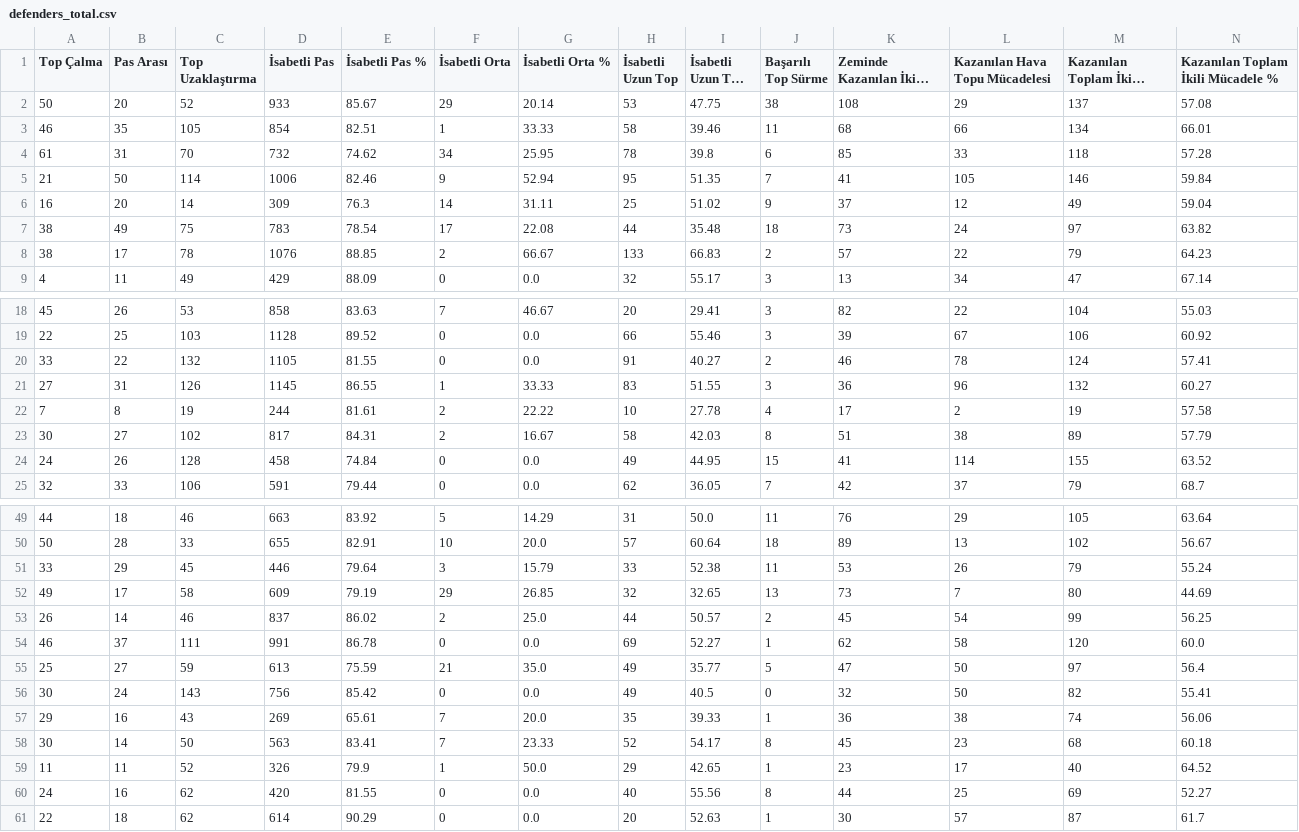
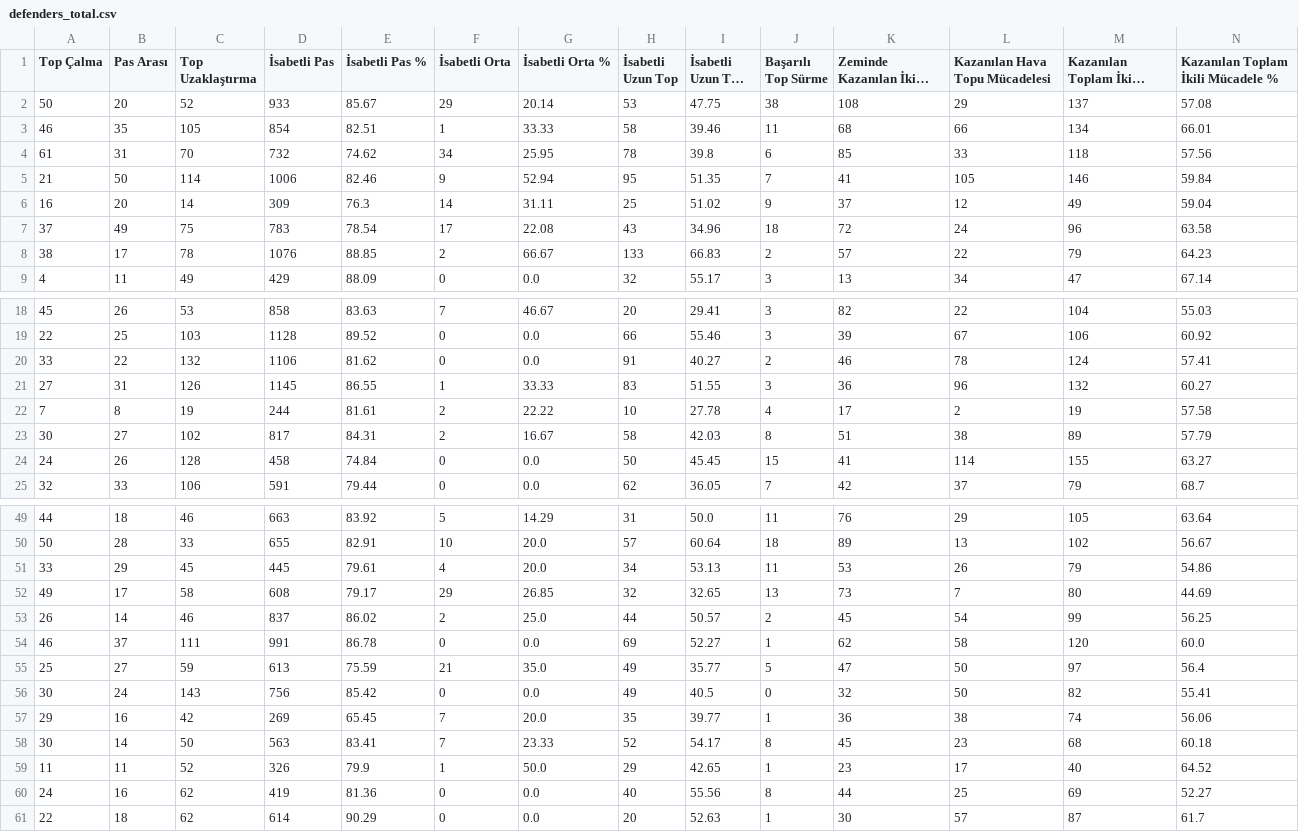
Before and after one commit to scatterradarcsv/sofa_csv, a CSV file: defenders_total.csv, drawn as a sheet; only a part is shown, gaps mark what is left out; long unchanged cells end in …; the diff covers the shown part only; the diff names each change by its address in the sheet, - before the commit and + after, or states it on an @@ line.

Commit message:
Updated defenders_total.csv

```diff
--- a/defenders_total.csv
+++ b/defenders_total.csv
-N4: 57.28
+N4: 57.56
-A7 (Top Çalma): 38
+A7 (Top Çalma): 37
-H7 (İsabetli Uzun Top): 44
+H7 (İsabetli Uzun Top): 43
-I7 (İsabetli Uzun Top %): 35.48
+I7 (İsabetli Uzun Top %): 34.96
-K7 (Zeminde Kazanılan İkili Mücadele): 73
+K7 (Zeminde Kazanılan İkili Mücadele): 72
-M7 (Kazanılan Toplam İkili Mücadele): 97
+M7 (Kazanılan Toplam İkili Mücadele): 96
-N7: 63.82
+N7: 63.58
-D20 (İsabetli Pas): 1105
+D20 (İsabetli Pas): 1106
-E20 (İsabetli Pas %): 81.55
+E20 (İsabetli Pas %): 81.62
-H24 (İsabetli Uzun Top): 49
+H24 (İsabetli Uzun Top): 50
-I24 (İsabetli Uzun Top %): 44.95
+I24 (İsabetli Uzun Top %): 45.45
-N24: 63.52
+N24: 63.27
-D51 (İsabetli Pas): 446
+D51 (İsabetli Pas): 445
-E51 (İsabetli Pas %): 79.64
+E51 (İsabetli Pas %): 79.61
-F51 (İsabetli Orta): 3
+F51 (İsabetli Orta): 4
-G51 (İsabetli Orta %): 15.79
+G51 (İsabetli Orta %): 20.0
-H51 (İsabetli Uzun Top): 33
+H51 (İsabetli Uzun Top): 34
-I51 (İsabetli Uzun Top %): 52.38
+I51 (İsabetli Uzun Top %): 53.13
-N51: 55.24
+N51: 54.86
-D52 (İsabetli Pas): 609
+D52 (İsabetli Pas): 608
-E52 (İsabetli Pas %): 79.19
+E52 (İsabetli Pas %): 79.17
-C57 (Top Uzaklaştırma): 43
+C57 (Top Uzaklaştırma): 42
-E57 (İsabetli Pas %): 65.61
+E57 (İsabetli Pas %): 65.45
-I57 (İsabetli Uzun Top %): 39.33
+I57 (İsabetli Uzun Top %): 39.77
-D60 (İsabetli Pas): 420
+D60 (İsabetli Pas): 419
-E60 (İsabetli Pas %): 81.55
+E60 (İsabetli Pas %): 81.36
```
Also changed, not shown: 11 edited cells elsewhere in this file.
